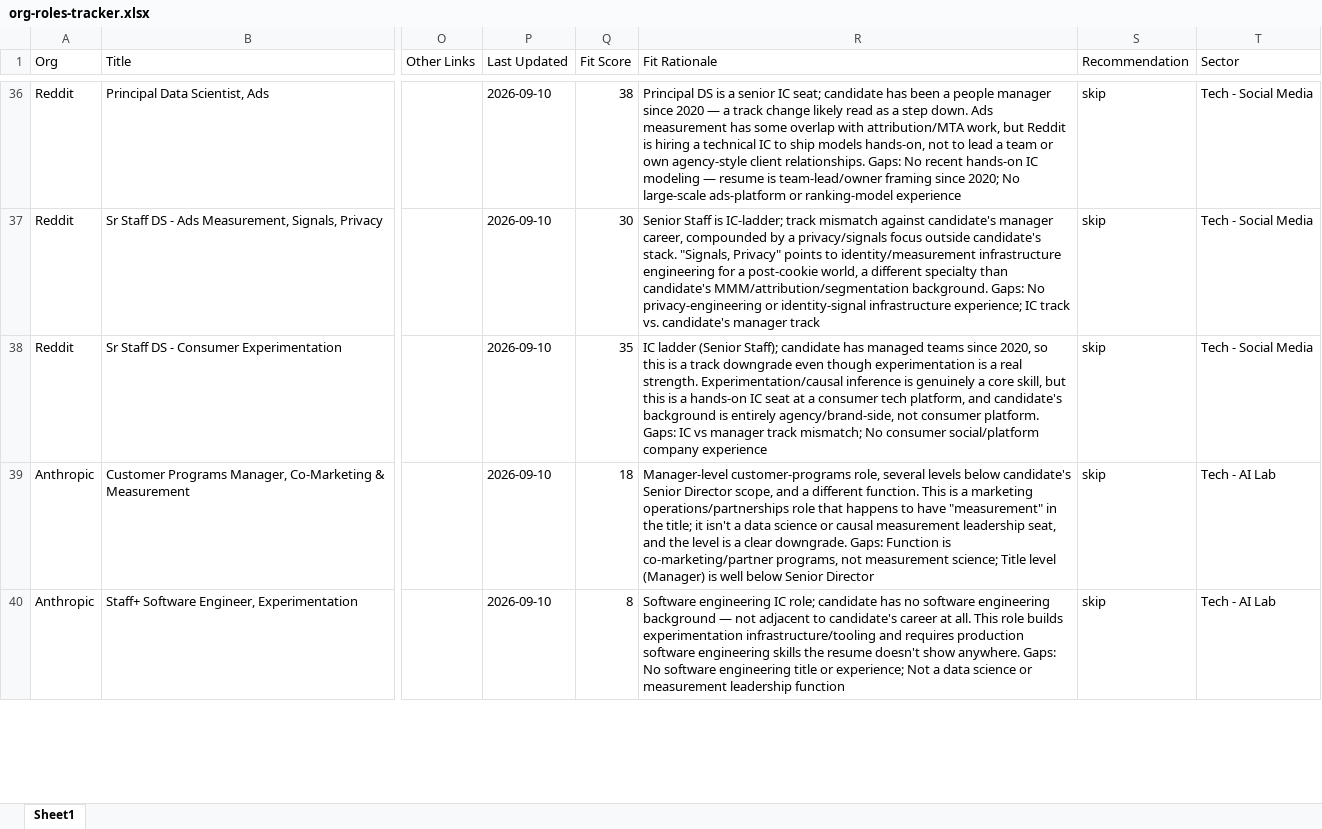
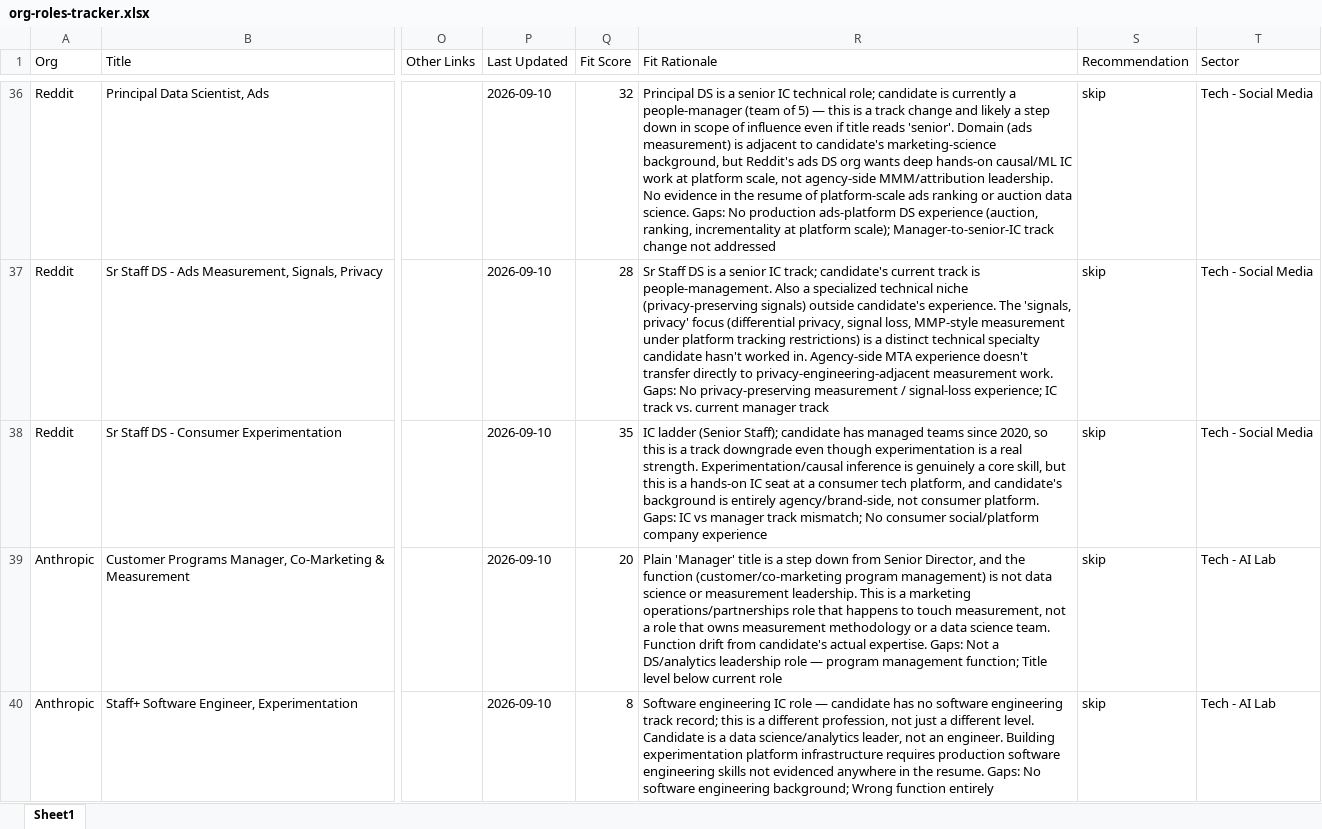
Before and after one commit to jeffreyparks/mission-control, an Excel workbook: artifacts/jobs/org-roles-tracker.xlsx, sheet Sheet1, drawn as a sheet; only a part is shown, gaps mark what is left out; values as stored, in another font and other column widths than the file's, no borders; the diff covers the shown part only; the diff names each change by its address in the sheet, - before the commit and + after, or states it on an @@ line.

Commit message:
chore(artifacts): rebuild after fit-fingerprint fix (one-time 58-role re-judge)
Migration to the new fingerprint scheme judged 58 roles once; verified a second run reuses all 471 at $0.

```diff
--- a/artifacts/jobs/org-roles-tracker.xlsx (sheet Sheet1)
+++ b/artifacts/jobs/org-roles-tracker.xlsx (sheet Sheet1)
-Q36 (Fit Score): 38
+Q36 (Fit Score): 32
-R36 (Fit Rationale): …senior IC seat; candidate has been a people manager since 2020 — a track change likely read as a step down. Ads measurement has some overlap with attribution/MTA work, but Reddit is hiring a technical IC to ship models hands-on, not to lead a team or own agency-style client relationships. Gaps: No recent hands-on IC modeling — resume is team-lead/owner framing since 2020; No large-scale ads-platform or ranking-model experience
+R36 (Fit Rationale): …senior IC technical role; candidate is currently a people-manager (team of 5) — this is a track change and likely a step down in scope of influence even if title reads 'senior'. Domain (ads measurement) is adjacent to candidate's marketing-science background, but Reddit's ads DS org wants deep hands-on causal/ML IC work at platform scale, not agency-side MMM/attribution leadership. No evidence in the resume of platform-scale ads ranking or auction data science. Gaps: No production ads-platform DS experience (auction, ranking, incrementality at platform scale); Manager-to-senior-IC track change not addressed
-Q37 (Fit Score): 30
+Q37 (Fit Score): 28
-R37 (Fit Rationale): Senior Staff is IC-ladder; track mismatch against candidate's manager career, compounded by a privacy/signals focus outside candidate's stack. "Signals, Privacy" points to identity/measurement infrastructure engineering for a post-cookie world, a different specialty than candidate's MMM/attribution/segmentation background. Gaps: No privacy-engineering or identity-signal infrastructure experience; IC track vs. candidate's manager track
+R37 (Fit Rationale): Sr Staff DS is a senior IC track; candidate's current track is people-management. Also a specialized technical niche (privacy-preserving signals) outside candidate's experience. The 'signals, privacy' focus (differential privacy, signal loss, MMP-style measurement under platform tracking restrictions) is a distinct technical specialty candidate hasn't worked in. Agency-side MTA experience doesn't transfer directly to privacy-engineering-adjacent measurement work. Gaps: No privacy-preserving measurement / signal-loss experience; IC track vs. current manager track
-Q39 (Fit Score): 18
+Q39 (Fit Score): 20
-R39 (Fit Rationale): Manager-level customer-programs role, several levels below candidate's Senior Director scope, and a different function. This is a marketing operations/partnerships role that happens to have "measurement" in the title; it isn't a data science or causal measurement leadership seat, and the level is a clear downgrade. Gaps: Function is co-marketing/partner programs, not measurement science; Title level (Manager) is well below Senior Director
+R39 (Fit Rationale): Plain 'Manager' title is a step down from Senior Director, and the function (customer/co-marketing program management) is not data science or measurement leadership. This is a marketing operations/partnerships role that happens to touch measurement, not a role that owns measurement methodology or a data science team. Function drift from candidate's actual expertise. Gaps: Not a DS/analytics leadership role — program management function; Title level below current role
-R40 (Fit Rationale): …engineering IC role; candidate has no software engineering background — not adjacent to candidate's career at all. This role builds experimentation infrastructure/tooling and requires production software engineering skills the resume doesn't show anywhere. Gaps: No software engineering title or experience; Not a data science or measurement leadership function
+R40 (Fit Rationale): …engineering IC role — candidate has no software engineering track record; this is a different profession, not just a different level. Candidate is a data science/analytics leader, not an engineer. Building experimentation platform infrastructure requires production software engineering skills not evidenced anywhere in the resume. Gaps: No software engineering background; Wrong function entirely
```
Also changed, not shown: 71 edited cells elsewhere in this sheet, 3 other files.
